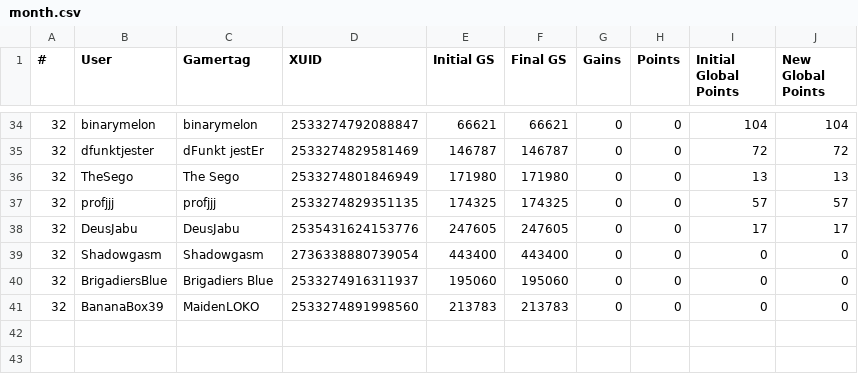
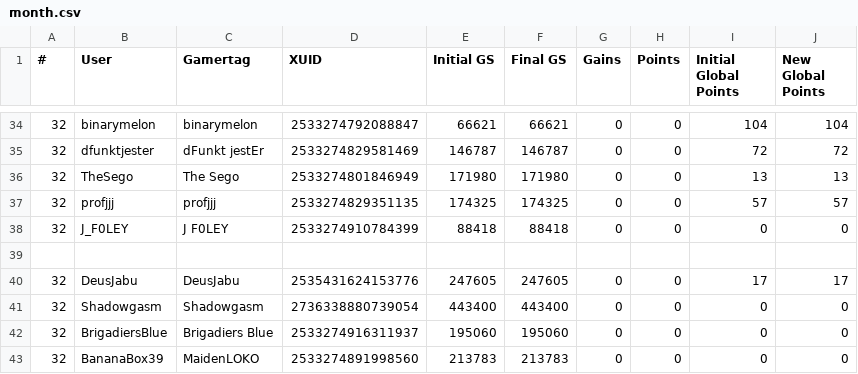
Before and after one commit to nullicw/xboxera-leaderboard, a CSV file: docs/scores/2025-09/month.csv, drawn as a sheet; only a part is shown, gaps mark what is left out.

Commit message:
data: added user j_f0ley

```diff
--- a/docs/scores/2025-09/month.csv
+++ b/docs/scores/2025-09/month.csv
@@ -37,2 +37,4 @@
 32;profjjj;profjjj;2533274829351135;174325;174325;0;0;57;57
+32;J_F0LEY;J F0LEY;2533274910784399;88418;88418;0;0;0;0
+
 32;DeusJabu;DeusJabu;2535431624153776;247605;247605;0;0;17;17
```
